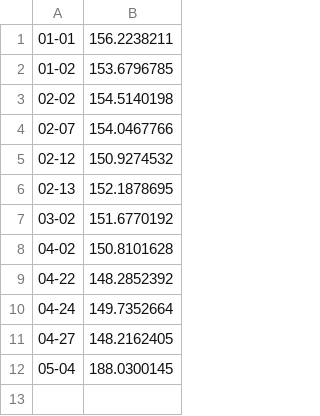
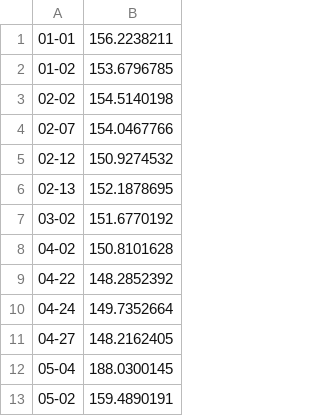
Before and after one commit to Quvotha/aiquest2021-assesment, a CSV file: experiments/public_leaderboard.csv, drawn as a sheet; the diff names each change by its address in the sheet, - before the commit and + after, or states it on an @@ line.

Commit message:
#14 Upload experiment 05-09

```diff
--- a/experiments/public_leaderboard.csv
+++ b/experiments/public_leaderboard.csv
+row 13: 05-02 | 159.4890191
```
Also changed, not shown: 2 other files.
